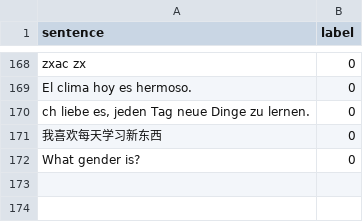
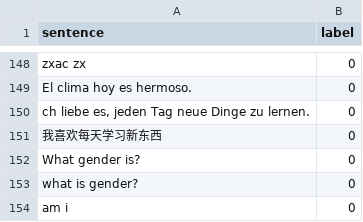
Before and after one commit to KaWengNg/DataSet, a CSV file: validate_OutOfDomain.csv, drawn as a sheet; only a part is shown, gaps mark what is left out; the diff covers the shown part only; the diff names each change by its address in the sheet, - before the commit and + after, or states it on an @@ line.

```diff
--- a/validate_OutOfDomain.csv
+++ b/validate_OutOfDomain.csv
+row 153: what is gender? | 0
+row 154: am i | 0
```
Also changed, not shown: 20 removed rows elsewhere in this file.
